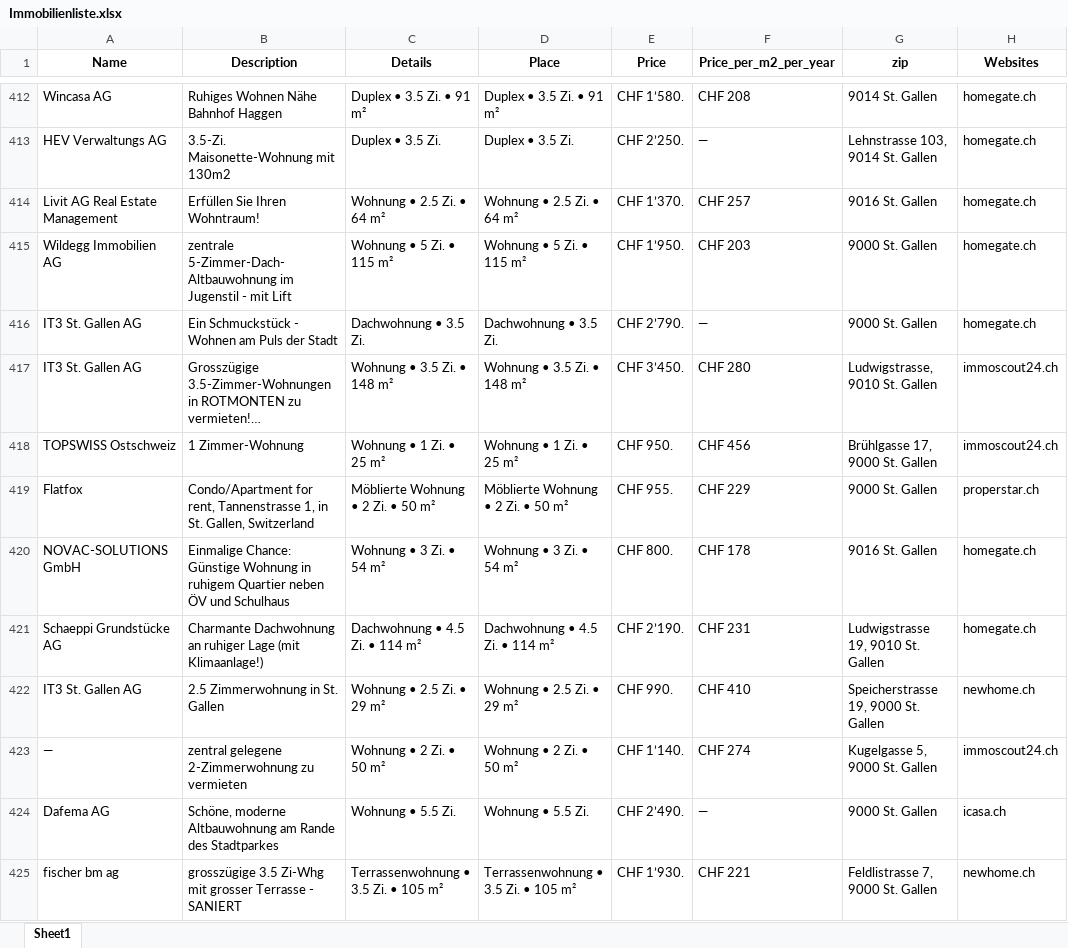
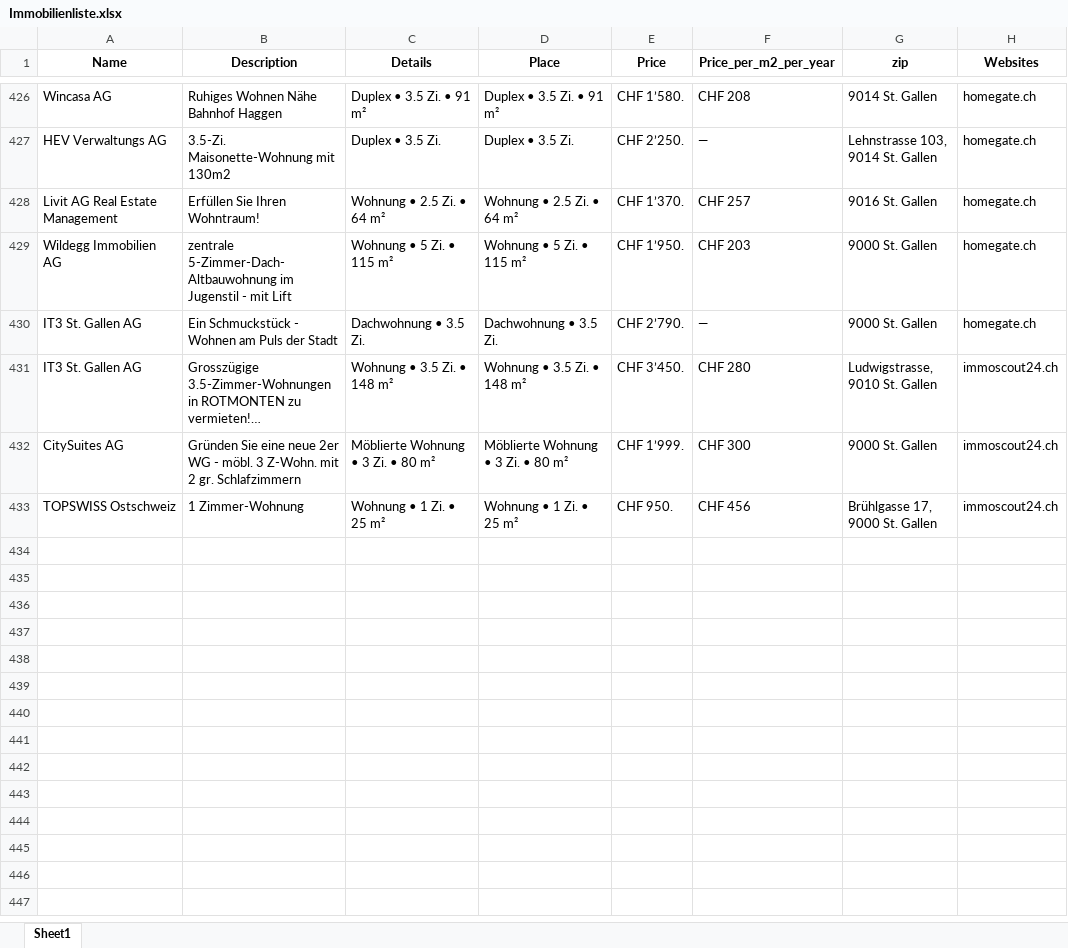
Before and after one commit to lorexzx/CS, an Excel workbook: Immobilienliste.xlsx, sheet Sheet1, drawn as a sheet; only a part is shown, gaps mark what is left out; long unchanged cells end in …; values as stored, in another font and other column widths than the file's, no borders; removed rows and columns are numbered as before the commit, all else as after; the diff covers the shown part only; the diff names each change by its address in the sheet, - before the commit and + after, or states it on an @@ line.

Commit message:
Updated Immobilienliste via Workflow

```diff
--- a/Immobilienliste.xlsx (sheet Sheet1)
+++ b/Immobilienliste.xlsx (sheet Sheet1)
+row 432: CitySuites AG | Gründen Sie eine neue 2er WG - möbl. 3 Z-Wohn. mit 2 gr. Schlafzimmern | Möblierte Wohnung • 3 Zi. • 80 m² | Möblierte Wohnung • 3 Zi. • 80 m² | CHF 1’999. | CHF 300 | 9000 St. Gallen | immoscout24.ch
-row 419: Flatfox | Condo/Apartment for rent, Tannenstrasse 1, in St. Gallen, Switzerland | Möblierte Wohnung • 2 Zi. • 50 m² | Möblierte Wohnung • 2 Zi. • 50 m² | CHF 955. | CHF 229 | 9000 St. Gallen | properstar.ch
-row 420: NOVAC-SOLUTIONS GmbH | Einmalige Chance: Günstige Wohnung in ruhigem Quartier neben ÖV und Schulhaus | Wohnung • 3 Zi. • 54 m² | Wohnung • 3 Zi. • 54 m² | CHF 800. | CHF 178 | 9016 St. Gallen | homegate.ch
-row 421: Schaeppi Grundstücke AG | Charmante Dachwohnung an ruhiger Lage (mit Klimaanlage!) | Dachwohnung • 4.5 Zi. • 114 m² | Dachwohnung • 4.5 Zi. • 114 m² | CHF 2’190. | CHF 231 | Ludwigstrasse 19, 9010 St. Gallen | homegate.ch
-row 422: IT3 St. Gallen AG | 2.5 Zimmerwohnung in St. Gallen | Wohnung • 2.5 Zi. • 29 m² | Wohnung • 2.5 Zi. • 29 m² | CHF 990. | CHF 410 | Speicherstrasse 19, 9000 St. Gallen | newhome.ch
-row 423: — | zentral gelegene 2-Zimmerwohnung zu vermieten | Wohnung • 2 Zi. • 50 m² | Wohnung • 2 Zi. • 50 m² | CHF 1’140. | CHF 274 | Kugelgasse 5, 9000 St. Gallen | immoscout24.ch
-row 424: Dafema AG | Schöne, moderne Altbauwohnung am Rande des Stadtparkes | Wohnung • 5.5 Zi. | Wohnung • 5.5 Zi. | CHF 2’490. | — | 9000 St. Gallen | icasa.ch
-row 425: fischer bm ag | grosszügige 3.5 Zi-Whg mit grosser Terrasse - SANIERT | Terrassenwohnung • 3.5 Zi. • 105 m² | Terrassenwohnung • 3.5 Zi. • 105 m² | CHF 1’930. | CHF 221 | Feldlistrasse 7, 9000 St. Gallen | newhome.ch
```
Also changed, not shown: 31 added rows, 25 removed rows and 12 edited cells elsewhere in this sheet.
